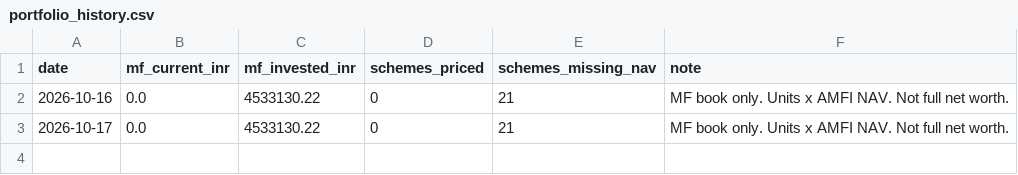
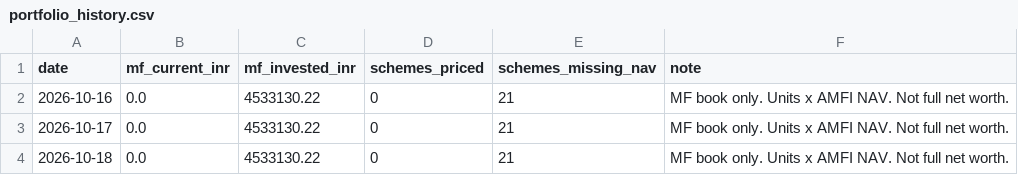
Before and after one commit to rajeshkumar7979-png/Networth_DashBoard_NextGen, a CSV file: data/portfolio_history.csv, drawn as a sheet; the diff names each change by its address in the sheet, - before the commit and + after, or states it on an @@ line.

```diff
--- a/data/portfolio_history.csv
+++ b/data/portfolio_history.csv
+row 4: 2026-10-18 | 0.0 | 4533130.22 | 0 | 21 | MF book only. Units x AMFI NAV. Not full net worth.
```
Also changed, not shown: 23 other files.
